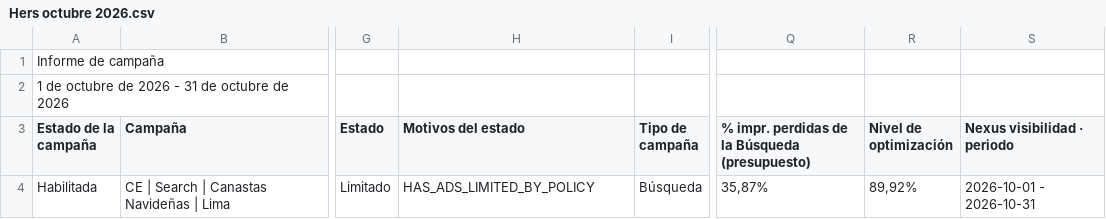
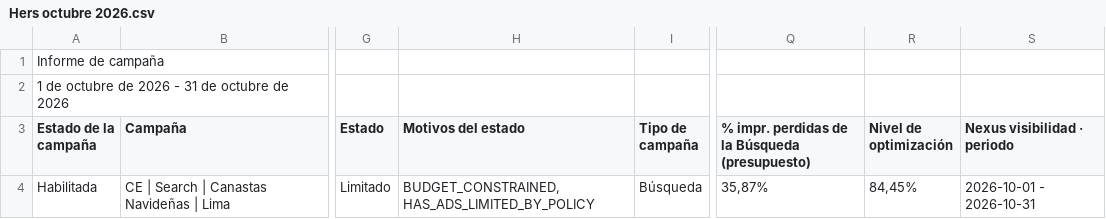
Before and after one commit to jorgeluis666/Hers, a CSV file: data/csv-backups/drive/Hers octubre 2026.csv, drawn as a sheet; only a part is shown, gaps mark what is left out; the diff names each change by its address in the sheet, - before the commit and + after, or states it on an @@ line.

```diff
--- a/data/csv-backups/drive/Hers octubre 2026.csv
+++ b/data/csv-backups/drive/Hers octubre 2026.csv
-H4 (Motivos del estado): HAS_ADS_LIMITED_BY_POLICY
+H4 (Motivos del estado): BUDGET_CONSTRAINED, HAS_ADS_LIMITED_BY_POLICY
-R4 (Nivel de optimización): 89,92%
+R4 (Nivel de optimización): 84,45%
```
Also changed, not shown: data/csv-backups/drive/Hers noviembre 2026.csv, data/csv-backups/keywords/Hers KW noviembre 2026.csv, 5 other files.
